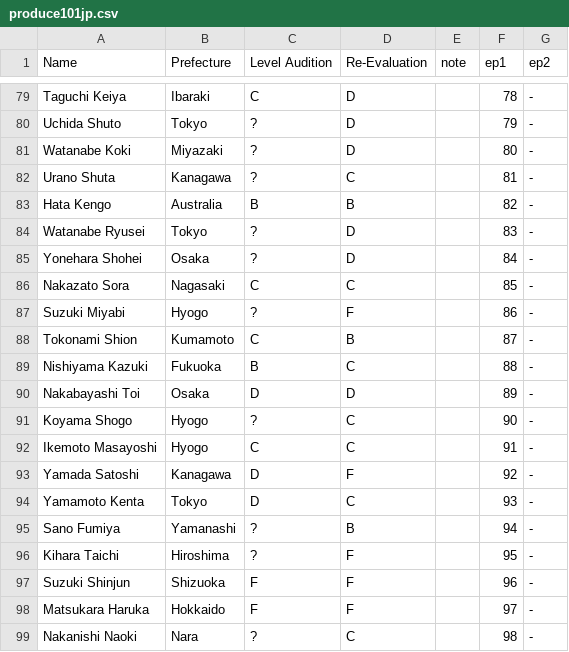
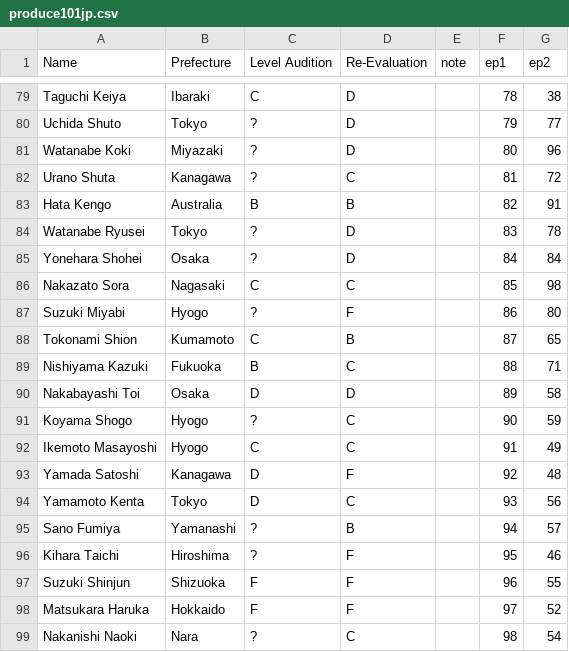
Before and after one commit to ajyu124/p101jpranking, a CSV file: produce101jp.csv, drawn as a sheet; only a part is shown, gaps mark what is left out; the diff covers the shown part only; the diff names each change by its address in the sheet, - before the commit and + after, or states it on an @@ line.

```diff
--- a/produce101jp.csv
+++ b/produce101jp.csv
-G79 (ep2): -
+G79 (ep2): 38
-G80 (ep2): -
+G80 (ep2): 77
-G81 (ep2): -
+G81 (ep2): 96
-G82 (ep2): -
+G82 (ep2): 72
-G83 (ep2): -
+G83 (ep2): 91
-G84 (ep2): -
+G84 (ep2): 78
-G85 (ep2): -
+G85 (ep2): 84
-G86 (ep2): -
+G86 (ep2): 98
-G87 (ep2): -
+G87 (ep2): 80
-G88 (ep2): -
+G88 (ep2): 65
-G89 (ep2): -
+G89 (ep2): 71
-G90 (ep2): -
+G90 (ep2): 58
-G91 (ep2): -
+G91 (ep2): 59
-G92 (ep2): -
+G92 (ep2): 49
-G93 (ep2): -
+G93 (ep2): 48
-G94 (ep2): -
+G94 (ep2): 56
-G95 (ep2): -
+G95 (ep2): 57
-G96 (ep2): -
+G96 (ep2): 46
-G97 (ep2): -
+G97 (ep2): 55
-G98 (ep2): -
+G98 (ep2): 52
-G99 (ep2): -
+G99 (ep2): 54
```
Also changed, not shown: 27 edited cells elsewhere in this file.
